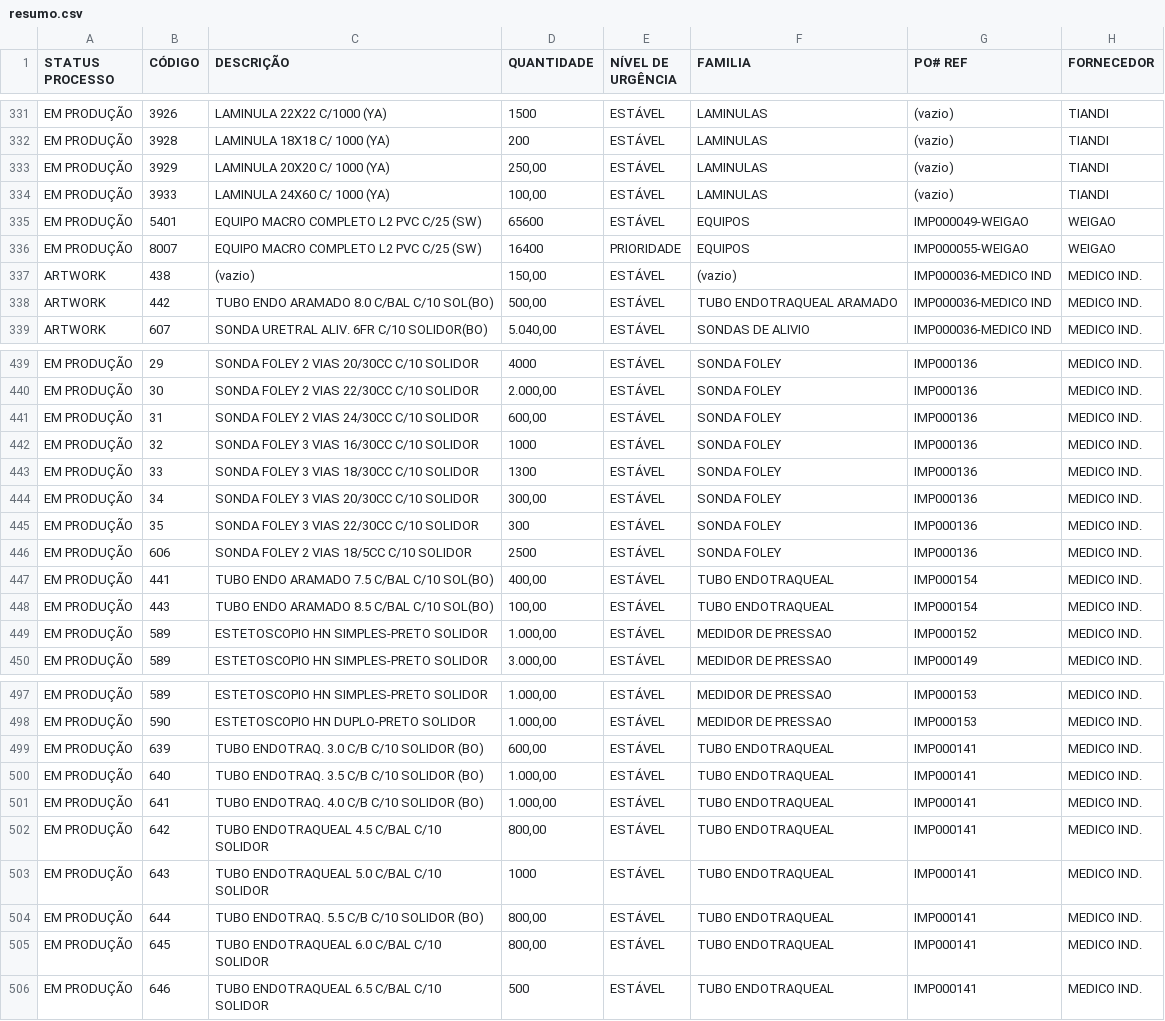
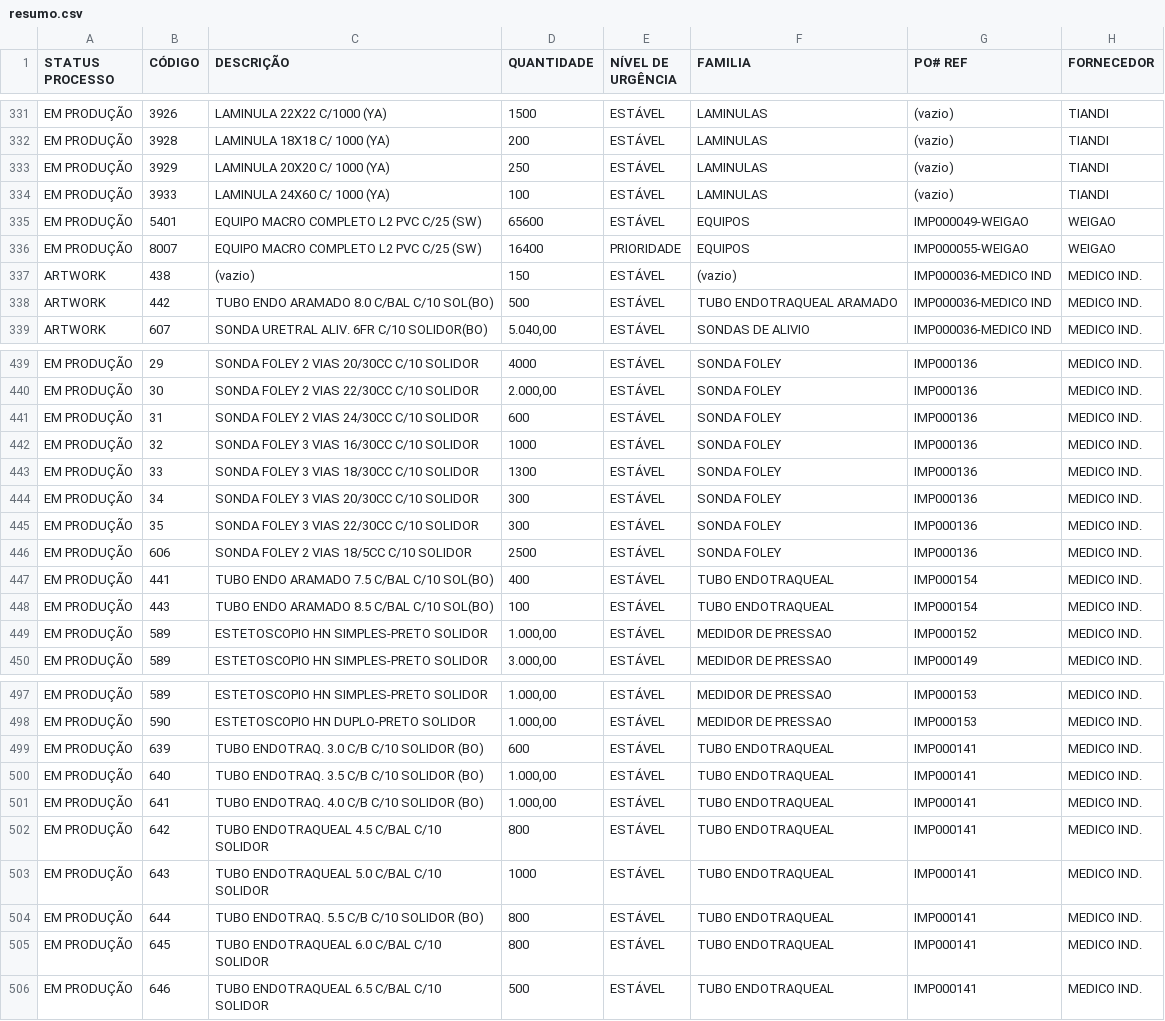
Before and after one commit to FelipeFreitasLabor/FUP-IMPORTA-O, a CSV file: resumo.csv, drawn as a sheet; only a part is shown, gaps mark what is left out; the diff covers the shown part only; the diff names each change by its address in the sheet, - before the commit and + after, or states it on an @@ line.

```diff
--- a/resumo.csv
+++ b/resumo.csv
-D333 (QUANTIDADE): 250,00
+D333 (QUANTIDADE): 250
-D334 (QUANTIDADE): 100,00
+D334 (QUANTIDADE): 100
-D337 (QUANTIDADE): 150,00
+D337 (QUANTIDADE): 150
-D338 (QUANTIDADE): 500,00
+D338 (QUANTIDADE): 500
-D441 (QUANTIDADE): 600,00
+D441 (QUANTIDADE): 600
-D444 (QUANTIDADE): 300,00
+D444 (QUANTIDADE): 300
-D447 (QUANTIDADE): 400,00
+D447 (QUANTIDADE): 400
-D448 (QUANTIDADE): 100,00
+D448 (QUANTIDADE): 100
-D499 (QUANTIDADE): 600,00
+D499 (QUANTIDADE): 600
-D502 (QUANTIDADE): 800,00
+D502 (QUANTIDADE): 800
-D504:D505 (QUANTIDADE): 800,00
+D504:D505 (QUANTIDADE): 800
```
Also changed, not shown: 87 edited cells elsewhere in this file, container.csv.
